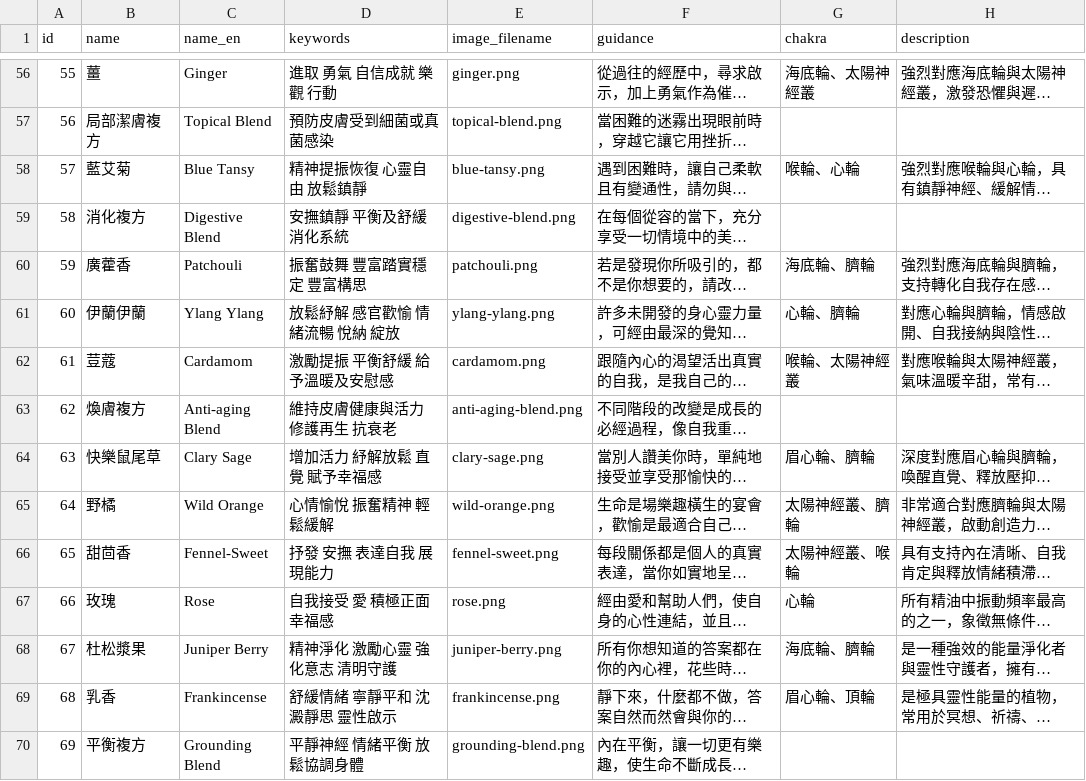
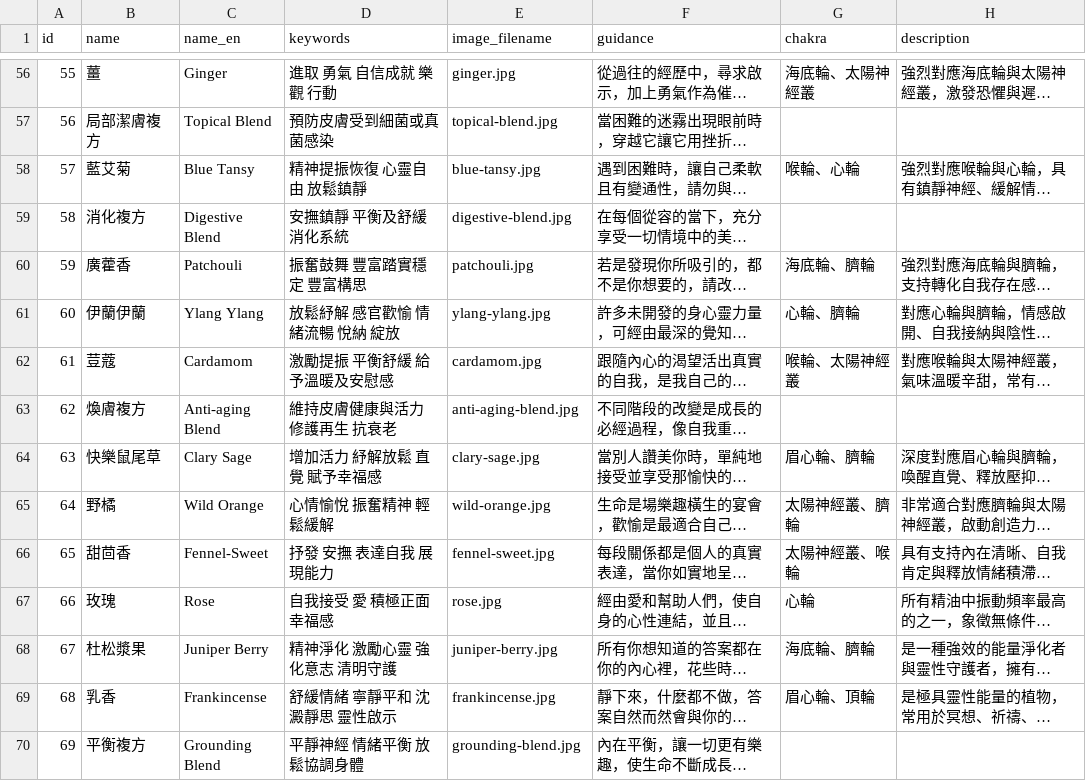
Before and after one commit to nm2y2nhwbm-hue/doterra, a CSV file: doterra.csv, drawn as a sheet; only a part is shown, gaps mark what is left out; long unchanged cells end in …; the diff covers the shown part only; the diff names each change by its address in the sheet, - before the commit and + after, or states it on an @@ line.

```diff
--- a/doterra.csv
+++ b/doterra.csv
-E56 (image_filename): ginger.png
+E56 (image_filename): ginger.jpg
-E57 (image_filename): topical-blend.png
+E57 (image_filename): topical-blend.jpg
-E58 (image_filename): blue-tansy.png
+E58 (image_filename): blue-tansy.jpg
-E59 (image_filename): digestive-blend.png
+E59 (image_filename): digestive-blend.jpg
-E60 (image_filename): patchouli.png
+E60 (image_filename): patchouli.jpg
-E61 (image_filename): ylang-ylang.png
+E61 (image_filename): ylang-ylang.jpg
-E62 (image_filename): cardamom.png
+E62 (image_filename): cardamom.jpg
-E63 (image_filename): anti-aging-blend.png
+E63 (image_filename): anti-aging-blend.jpg
-E64 (image_filename): clary-sage.png
+E64 (image_filename): clary-sage.jpg
-E65 (image_filename): wild-orange.png
+E65 (image_filename): wild-orange.jpg
-E66 (image_filename): fennel-sweet.png
+E66 (image_filename): fennel-sweet.jpg
-E67 (image_filename): rose.png
+E67 (image_filename): rose.jpg
-E68 (image_filename): juniper-berry.png
+E68 (image_filename): juniper-berry.jpg
-E69 (image_filename): frankincense.png
+E69 (image_filename): frankincense.jpg
-E70 (image_filename): grounding-blend.png
+E70 (image_filename): grounding-blend.jpg
```
Also changed, not shown: 54 edited cells elsewhere in this file.
